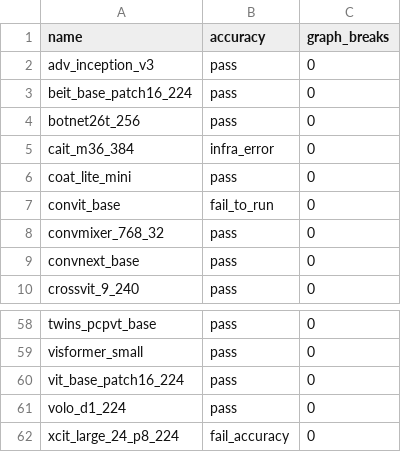
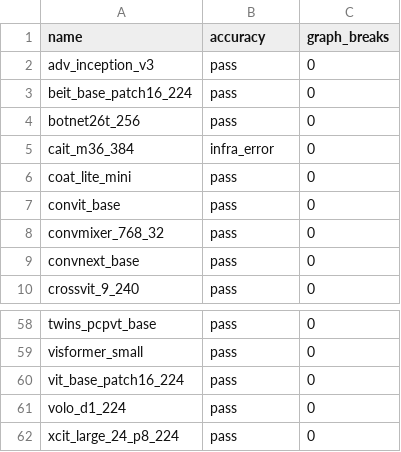
Before and after one commit to HYGON-AI/pytorch-das, a CSV file: benchmarks/dynamo/ci_expected_accuracy/aot_inductor_timm_inference.csv, drawn as a sheet; only a part is shown, gaps mark what is left out.

Commit message:
[aotinductor] Fix benchmarks with self.autocast (#110490)
Fixes https://github.com/pytorch/pytorch/issues/108173

The original error was that there was a type mismatch between the output of eager mode (float16) and from aot_compile (float32). This is because when we run the model eagerly in the benchmarks, we call [self.model_iter_fn](https://github.com/pytorch/pytorch/blob/main/benchmarks/dynamo/common.py#L2072-L2076) to run the model, rather than directly calling the model. In the case of timm models, it calls the model with [self.autocast()](https://github.com/pytorch/pytorch/blob/main/benchmarks/dynamo/timm_models.py#L321-L323), causing the eager model to return a float16 value. However, the model we export with aot_compile does not have the self.autocast context, so it returns float32.

Pull Request resolved: https://github.com/pytorch/pytorch/pull/110490
Approved by: https://github.com/desertfire

```diff
--- a/benchmarks/dynamo/ci_expected_accuracy/aot_inductor_timm_inference.csv
+++ b/benchmarks/dynamo/ci_expected_accuracy/aot_inductor_timm_inference.csv
@@ -6,3 +6,3 @@ cait_m36_384,infra_error,0
 coat_lite_mini,pass,0
-convit_base,fail_to_run,0
+convit_base,pass,0
 convmixer_768_32,pass,0
@@ -61,2 +61,2 @@ vit_base_patch16_224,pass,0
 volo_d1_224,pass,0
-xcit_large_24_p8_224,fail_accuracy,0
+xcit_large_24_p8_224,pass,0
```
Also changed, not shown: benchmarks/dynamo/ci_expected_accuracy/aot_inductor_huggingface_inference.csv, benchmarks/dynamo/ci_expected_accuracy/aot_inductor_torchbench_inference.csv, 2 other files.
